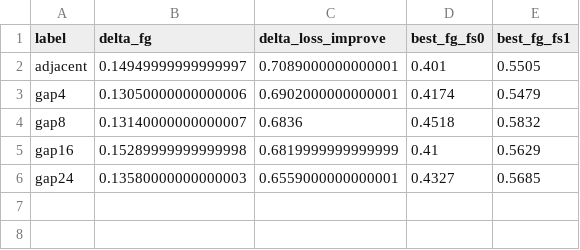
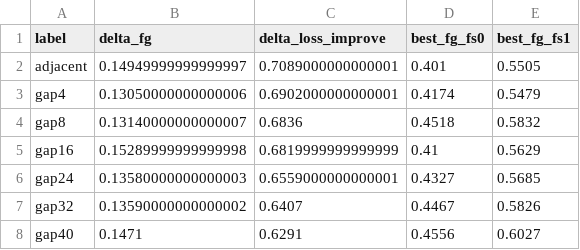
Before and after one commit to yanghu819/future-seed-video, a CSV file: analysis/task5_gap_family_summary.csv, drawn as a sheet.

```diff
--- a/analysis/task5_gap_family_summary.csv
+++ b/analysis/task5_gap_family_summary.csv
@@ -6 +6,3 @@ gap16,0.15289999999999998,0.6819999999999999,0.41,0.5629
 gap24,0.13580000000000003,0.6559000000000001,0.4327,0.5685
+gap32,0.13590000000000002,0.6407,0.4467,0.5826
+gap40,0.1471,0.6291,0.4556,0.6027
```
Also changed, not shown: analysis/task_candidate_scoreboard.csv, 22 other files.
